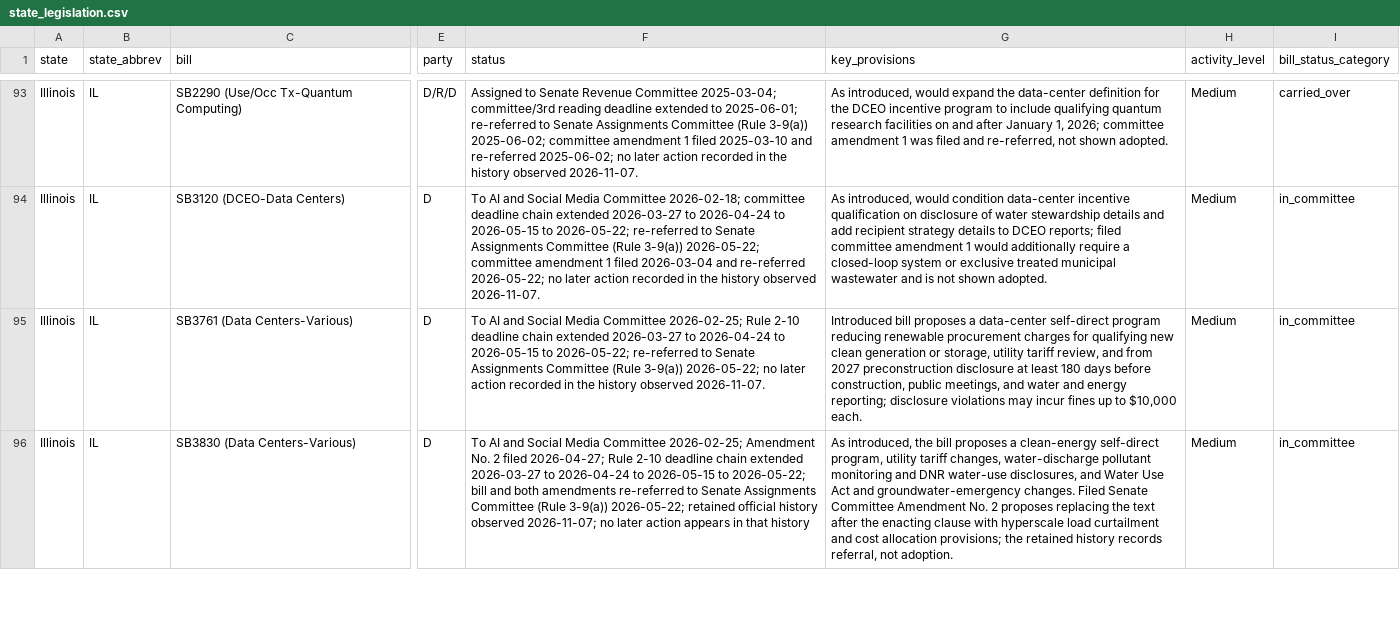
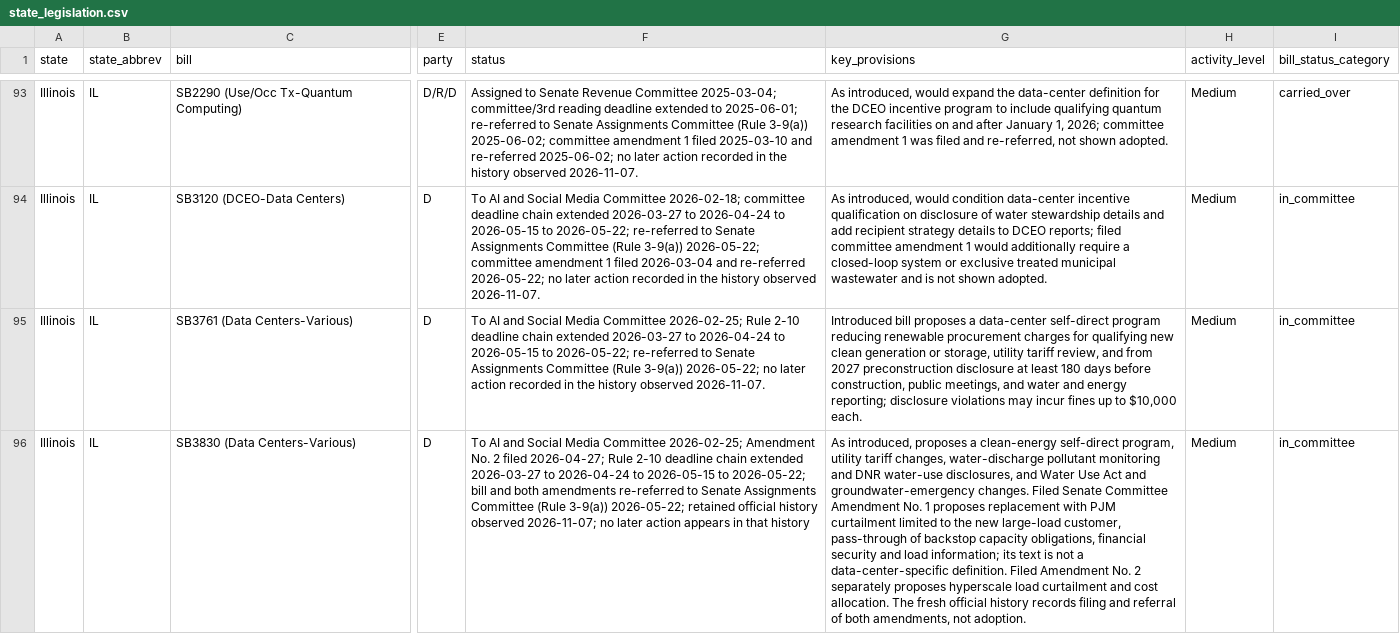
Before and after one commit to mjbommar/moratorium-data-2026, a CSV file: data/state_legislation.csv, drawn as a sheet; only a part is shown, gaps mark what is left out; the diff covers the shown part only; the diff names each change by its address in the sheet, - before the commit and + after, or states it on an @@ line.

```diff
--- a/data/state_legislation.csv
+++ b/data/state_legislation.csv
-G96 (key_provisions): As introduced, the bill proposes a clean-energy self-direct program, utility tariff changes, water-discharge pollutant monitoring and DNR water-use disclosures, and Water Use Act and groundwater-emergency changes. Filed Senate Committee Amendment No. 2 proposes replacing the text after the enacting clause with hyperscale load curtailment and cost allocation provisions; the retained history records referral, not adoption.
+G96 (key_provisions): As introduced, proposes a clean-energy self-direct program, utility tariff changes, water-discharge pollutant monitoring and DNR water-use disclosures, and Water Use Act and groundwater-emergency changes. Filed Senate Committee Amendment No. 1 proposes replacement with PJM curtailment limited to the new large-load customer, pass-through of backstop capacity obligations, financial security and load information; its text is not a data-center-specific definition. Filed Amendment No. 2 separately proposes hyperscale load curtailment and cost allocation. The fresh official history records filing and referral of both amendments, not adoption.
```
Also changed, not shown: 3 edited cells elsewhere in this file, data/policy-scope/all-annotated.csv, data/policy-scope/not-explicitly-excluded-candidates.csv, 21 other files.
